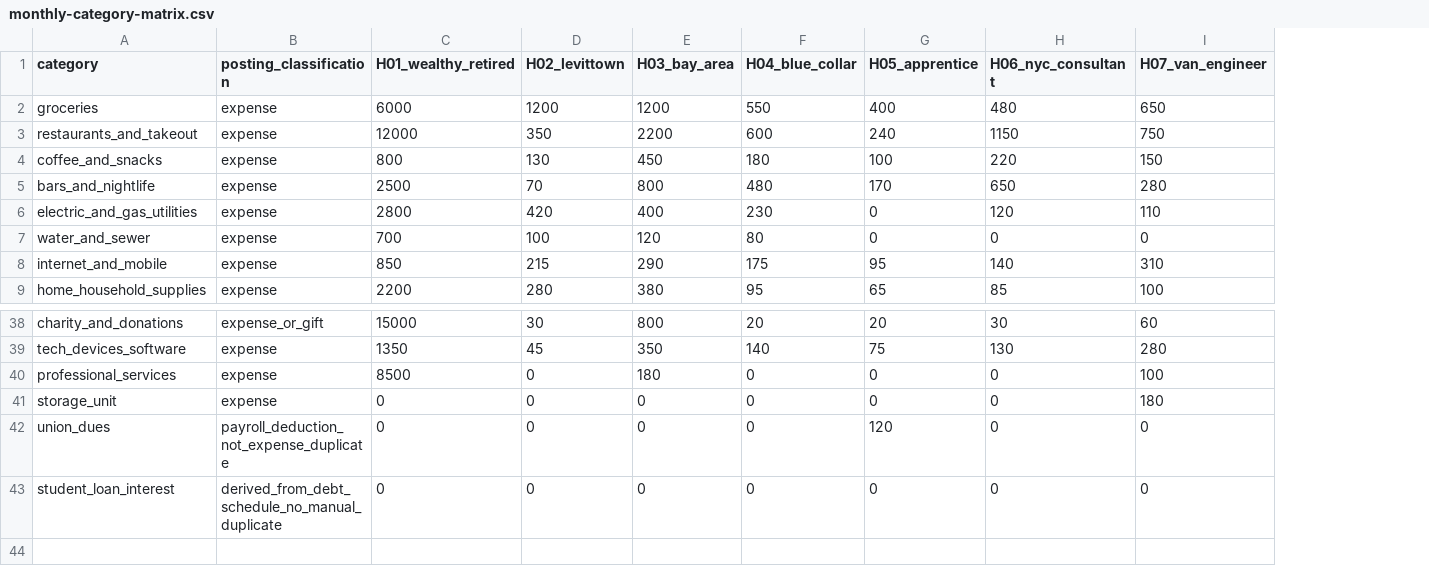
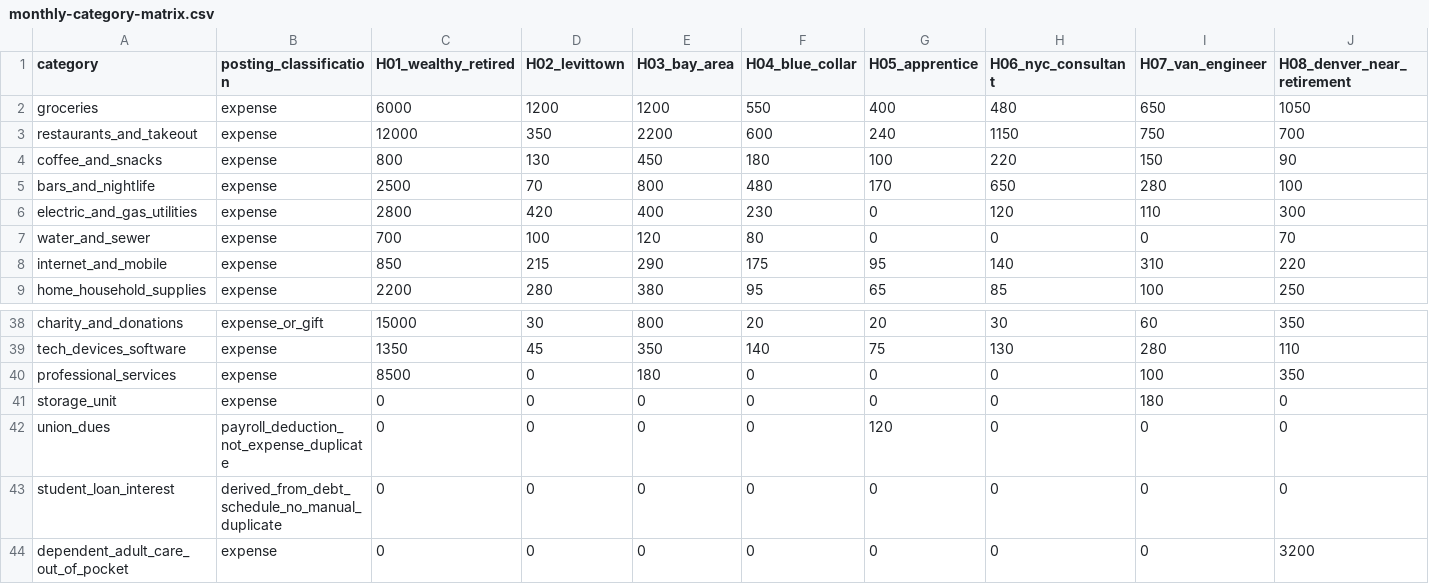
Before and after one commit to bensmullen/personal-finance-app, a CSV file: docs/alpha/monthly-category-matrix.csv, drawn as a sheet; only a part is shown, gaps mark what is left out; the diff names each change by its address in the sheet, - before the commit and + after, or states it on an @@ line.

Commit message:
docs(alpha): include Denver dependent-care expenses in eight-household category matrix

```diff
--- a/docs/alpha/monthly-category-matrix.csv
+++ b/docs/alpha/monthly-category-matrix.csv
+column J (H08_denver_near_retirement), rows 2-9: 1050 | 700 | 90 | 100 | 300 | 70 | 220 | 250; rows 38-43: 350 | 110 | 350 | 0 | 0 | 0
+row 44: dependent_adult_care_out_of_pocket | expense | 0 | 0 | 0 | 0 | 0 | 0 | 0 | 3200
```
